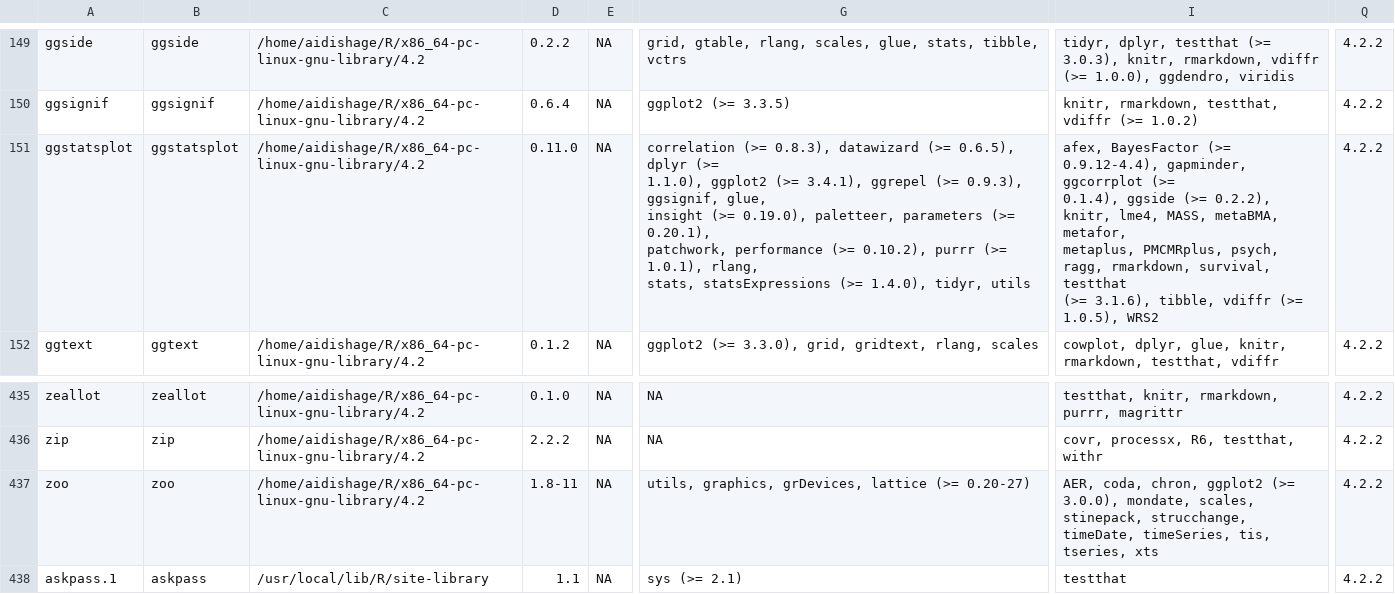
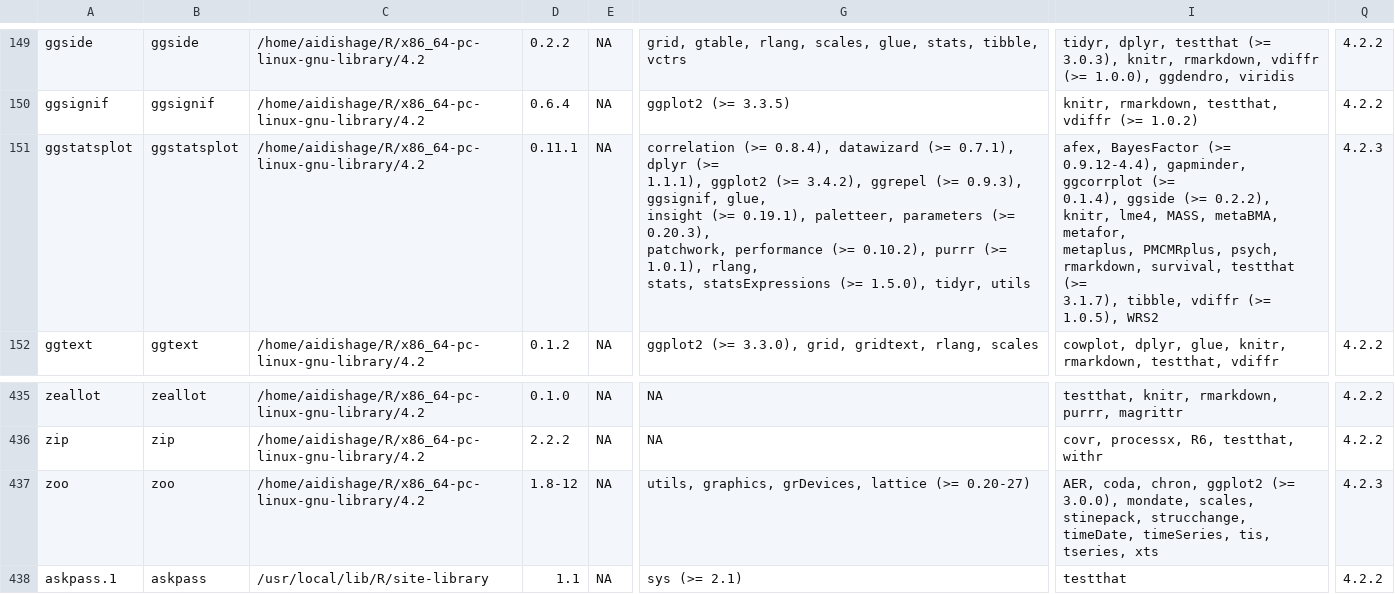
Before and after one commit to Song921012/myenv, a CSV file: Rpackages.csv, drawn as a sheet; only a part is shown, gaps mark what is left out; ↵ is a line break in a cell; the diff names each change by its address in the sheet, - before the commit and + after, or states it on an @@ line.

```diff
--- a/Rpackages.csv
+++ b/Rpackages.csv
-D151: 0.11.0
+D151: 0.11.1
-G151: correlation (>= 0.8.3), datawizard (>= 0.6.5), dplyr (>= ↵ 1.1.0), ggplot2 (>= 3.4.1), ggrepel (>= 0.9.3), ggsignif, glue, ↵ insight (>= 0.19.0), paletteer, parameters (>= 0.20.1), ↵ patchwork, performance (>= 0.10.2), purrr (>= 1.0.1), rlang, ↵ stats, statsExpressions (>= 1.4.0), tidyr, utils
+G151: correlation (>= 0.8.4), datawizard (>= 0.7.1), dplyr (>= ↵ 1.1.1), ggplot2 (>= 3.4.2), ggrepel (>= 0.9.3), ggsignif, glue, ↵ insight (>= 0.19.1), paletteer, parameters (>= 0.20.3), ↵ patchwork, performance (>= 0.10.2), purrr (>= 1.0.1), rlang, ↵ stats, statsExpressions (>= 1.5.0), tidyr, utils
-I151: …PMCMRplus, psych, ragg, rmarkdown, survival, testthat ↵ (>= 3.1.6), tibble, vdiffr…
+I151: …PMCMRplus, psych, rmarkdown, survival, testthat (>= ↵ 3.1.7), tibble, vdiffr…
-Q151: 4.2.2
+Q151: 4.2.3
-D437: 1.8-11
+D437: 1.8-12
-Q437: 4.2.2
+Q437: 4.2.3
```
Also changed, not shown: 3 other files.
